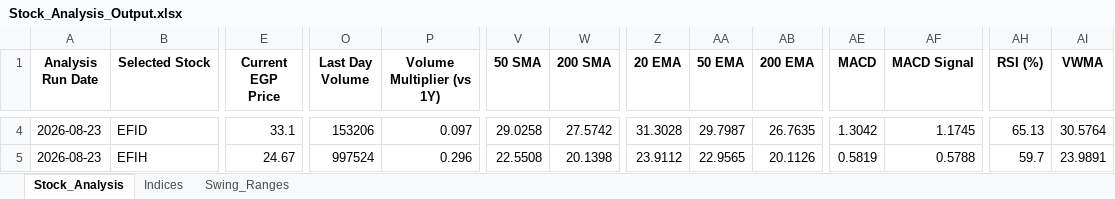
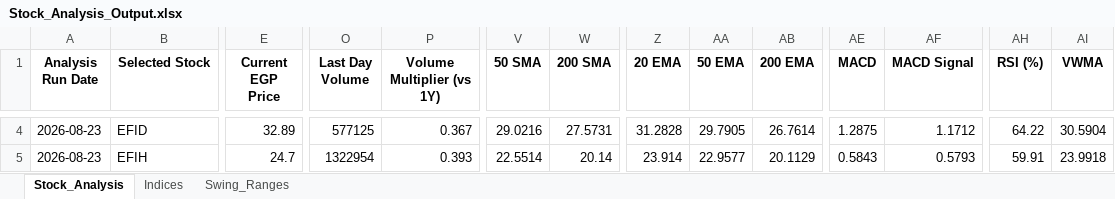
Before and after one commit to ARa2of/egx-stock-analysis, an Excel workbook: Stock_Analysis_Output.xlsx, sheet Stock_Analysis, drawn as a sheet; only a part is shown, gaps mark what is left out; values as stored, in another font and other column widths than the file's, no borders; the diff covers the shown part only; the diff names each change by its address in the sheet, - before the commit and + after, or states it on an @@ line.

```diff
--- a/Stock_Analysis_Output.xlsx (sheet Stock_Analysis)
+++ b/Stock_Analysis_Output.xlsx (sheet Stock_Analysis)
-E4 (Current EGP Price): 33.1
+E4 (Current EGP Price): 32.89
-O4 (Last Day Volume): 153206
+O4 (Last Day Volume): 577125
-P4 (Volume Multiplier (vs 1Y)): 0.097
+P4 (Volume Multiplier (vs 1Y)): 0.367
-V4 (50 SMA): 29.0258
+V4 (50 SMA): 29.0216
-W4 (200 SMA): 27.5742
+W4 (200 SMA): 27.5731
-Z4 (20 EMA): 31.3028
+Z4 (20 EMA): 31.2828
-AA4 (50 EMA): 29.7987
+AA4 (50 EMA): 29.7905
-AB4 (200 EMA): 26.7635
+AB4 (200 EMA): 26.7614
-AE4 (MACD): 1.3042
+AE4 (MACD): 1.2875
-AF4 (MACD Signal): 1.1745
+AF4 (MACD Signal): 1.1712
-AH4 (RSI (%)): 65.13
+AH4 (RSI (%)): 64.22
-AI4 (VWMA): 30.5764
+AI4 (VWMA): 30.5904
-E5 (Current EGP Price): 24.67
+E5 (Current EGP Price): 24.7
-O5 (Last Day Volume): 997524
+O5 (Last Day Volume): 1322954
-P5 (Volume Multiplier (vs 1Y)): 0.296
+P5 (Volume Multiplier (vs 1Y)): 0.393
-V5 (50 SMA): 22.5508
+V5 (50 SMA): 22.5514
-W5 (200 SMA): 20.1398
+W5 (200 SMA): 20.14
-Z5 (20 EMA): 23.9112
+Z5 (20 EMA): 23.914
-AA5 (50 EMA): 22.9565
+AA5 (50 EMA): 22.9577
-AB5 (200 EMA): 20.1126
+AB5 (200 EMA): 20.1129
-AE5 (MACD): 0.5819
+AE5 (MACD): 0.5843
-AF5 (MACD Signal): 0.5788
+AF5 (MACD Signal): 0.5793
-AH5 (RSI (%)): 59.7
+AH5 (RSI (%)): 59.91
-AI5 (VWMA): 23.9891
+AI5 (VWMA): 23.9918
```
Also changed, not shown: 1228 edited cells elsewhere in this sheet, sheet Swing_Ranges, sheet Indices, 1 other file.
